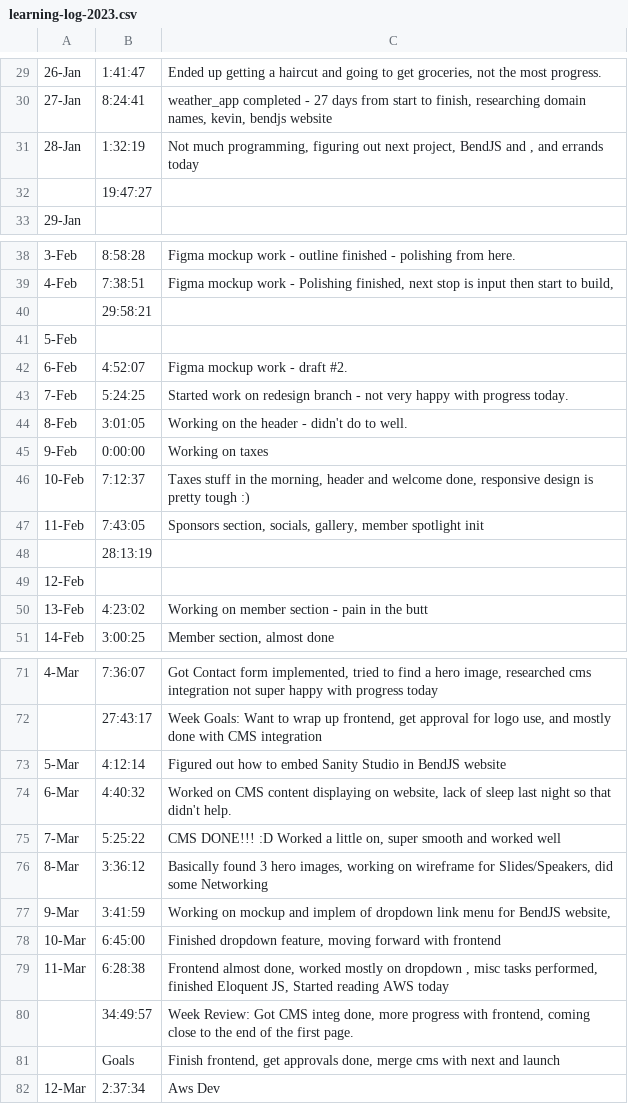
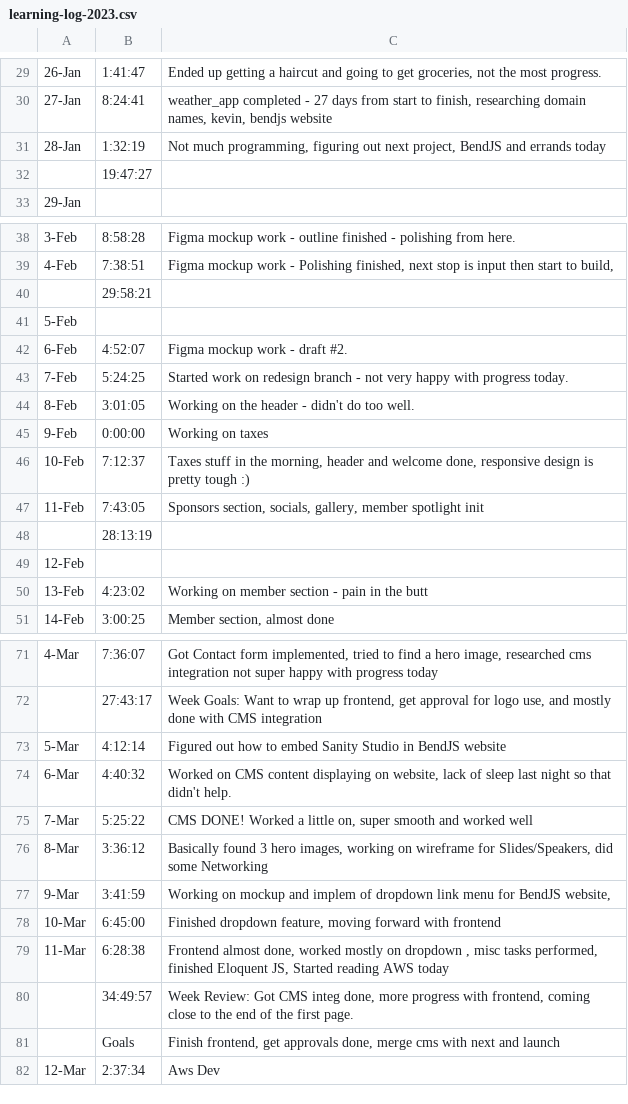
Before and after one commit to nslee333/Experience, a CSV file: learning-log-2023.csv, drawn as a sheet; only a part is shown, gaps mark what is left out.

```diff
--- a/learning-log-2023.csv
+++ b/learning-log-2023.csv
@@ -30,3 +30,3 @@
 27-Jan,8:24:41,"weather_app completed - 27 days from start to finish, researching domain names, kevin, bendjs website"
-28-Jan,1:32:19,"Not much programming, figuring out next project, BendJS and , and errands today"
+28-Jan,1:32:19,"Not much programming, figuring out next project, BendJS and errands today"
 ,19:47:27,
@@ -43,3 +43,3 @@
 7-Feb,5:24:25,Started work on redesign branch - not very happy with progress today.
-8-Feb,3:01:05,Working on the header - didn't do to well.
+8-Feb,3:01:05,Working on the header - didn't do too well.
 9-Feb,0:00:00,Working on taxes
@@ -74,3 +74,3 @@
 6-Mar,4:40:32,"Worked on CMS content displaying on website, lack of sleep last night so that didn't help."
-7-Mar,5:25:22,"CMS DONE!!! :D Worked a little on, super smooth and worked well"
+7-Mar,5:25:22,"CMS DONE! Worked a little on, super smooth and worked well"
 8-Mar,3:36:12,"Basically found 3 hero images, working on wireframe for Slides/Speakers, did some Networking"
```
Also changed, not shown: learning-log-2022.csv.
